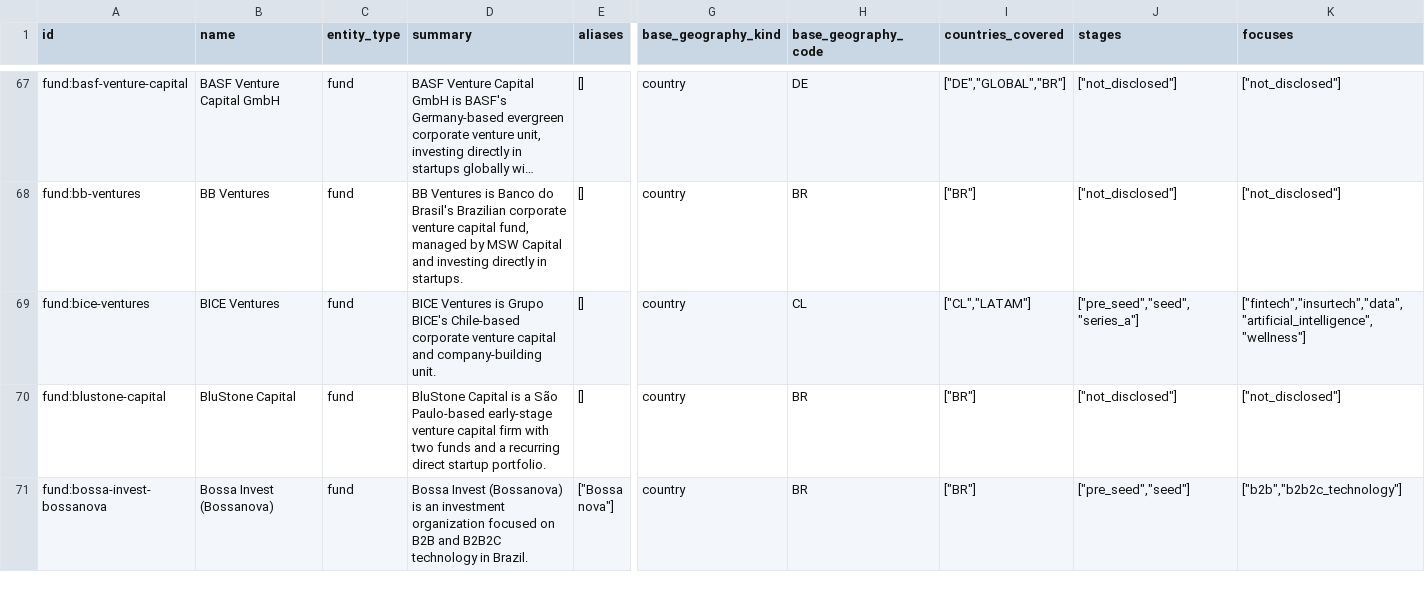
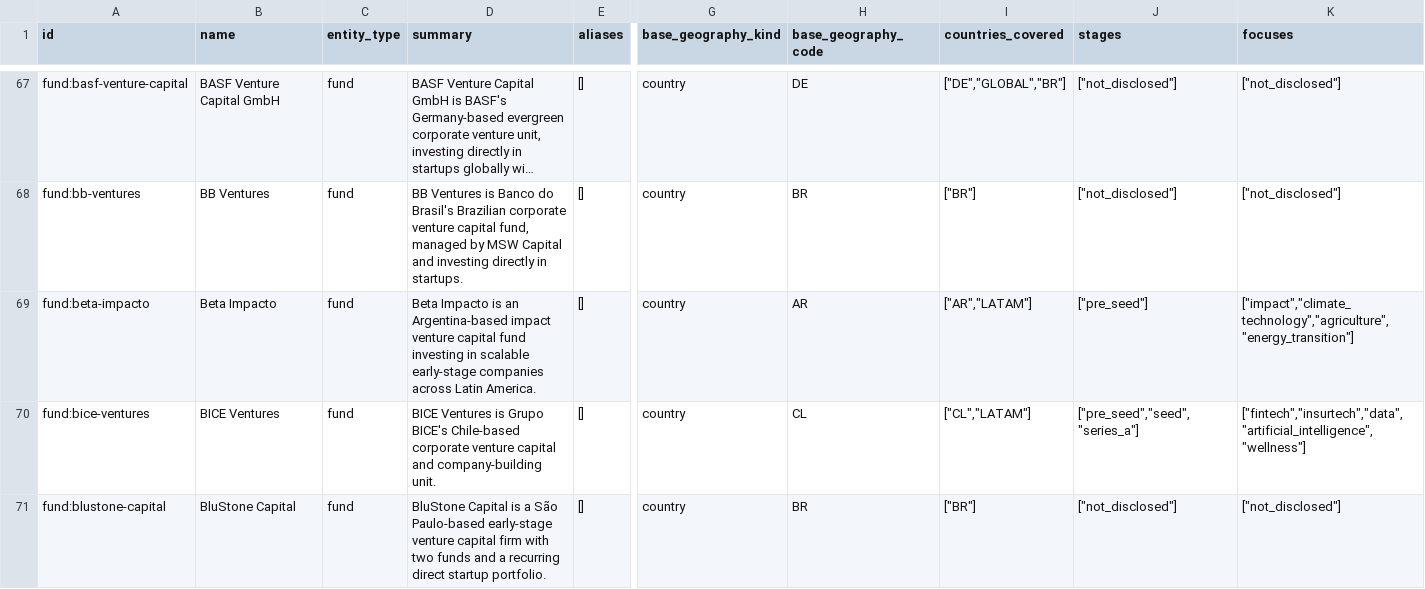
Before and after one commit to djairofilho/awesome-latam-vc, a CSV file: data/entities.csv, drawn as a sheet; only a part is shown, gaps mark what is left out; the shorter side is filled out with more unchanged rows; long unchanged cells end in …; rows hold the shown columns only; the diff covers the shown part only; the diff names each change by its address in the sheet, - before the commit and + after, or states it on an @@ line.

Commit message:
chore(catalog): index transverse handoff profiles

```diff
--- a/data/entities.csv
+++ b/data/entities.csv
+row 69: fund:beta-impacto | Beta Impacto | fund | Beta Impacto is an Argentina-based impact venture capital fund investing in scalable early-stage companies across Latin America. | [] | country | AR | ["AR","LATAM"] | ["pre_seed"] | ["impact","climate_technology","agriculture","energy_transition"]
```
Also changed, not shown: 2 added rows elsewhere in this file, 7 other files.
